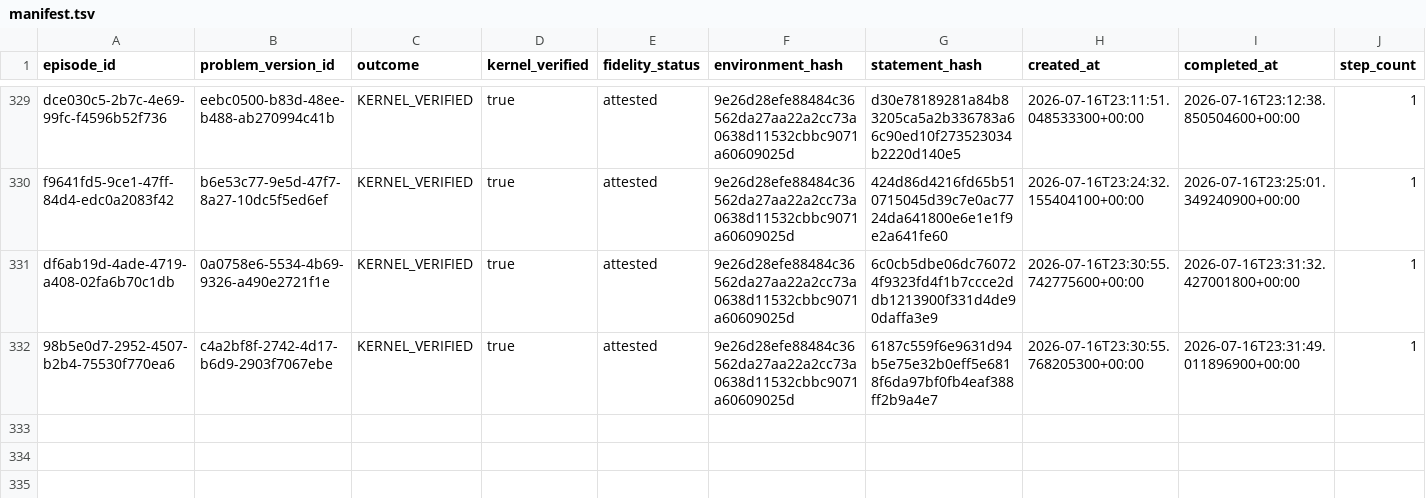
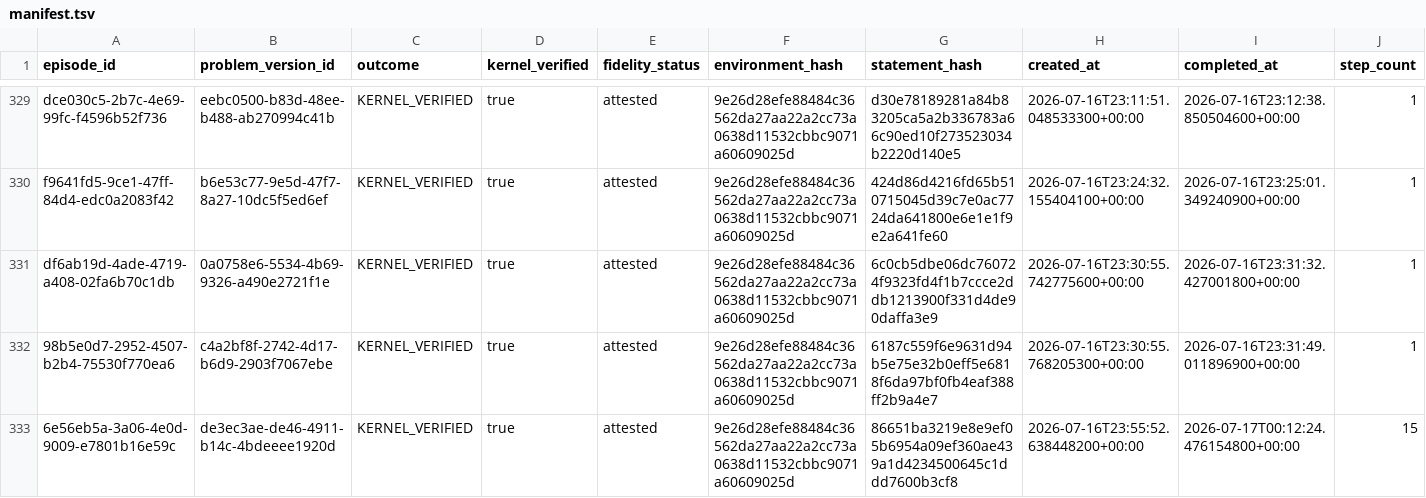
Before and after one commit to Mnehmos/llm-driven-proof-search, a TSV file: ErdosProblems/erdos-647/dossiers/exports/manifest.tsv, drawn as a sheet; only a part is shown, gaps mark what is left out.

Commit message:
feat(erdos-647): normalize exact candidate base state

```diff
--- a/ErdosProblems/erdos-647/dossiers/exports/manifest.tsv
+++ b/ErdosProblems/erdos-647/dossiers/exports/manifest.tsv
@@ -332 +332,2 @@ df6ab19d-4ade-4719-a408-02fa6b70c1db	0a0758e6-5534-4b69-9326-a490e2721f1e	KERNEL
 98b5e0d7-2952-4507-b2b4-75530f770ea6	c4a2bf8f-2742-4d17-b6d9-2903f7067ebe	KERNEL_VERIFIED	true	attested	9e26d28efe88484c36562da27aa22a2cc73a0638d11532cbbc9071a60609025d	6187c559f6e9631d94b5e75e32b0eff5e6818f6da97bf0fb4eaf388ff2b9a4e7	2026-07-16T23:30:55.768205300+00:00	2026-07-16T23:31:49.011896900+00:00	1
+6e56eb5a-3a06-4e0d-9009-e7801b16e59c	de3ec3ae-de46-4911-b14c-4bdeeee1920d	KERNEL_VERIFIED	true	attested	9e26d28efe88484c36562da27aa22a2cc73a0638d11532cbbc9071a60609025d	86651ba3219e8e9ef05b6954a09ef360ae439a1d4234500645c1ddd7600b3cf8	2026-07-16T23:55:52.638448200+00:00	2026-07-17T00:12:24.476154800+00:00	15
```
Also changed, not shown: 11 other files.
